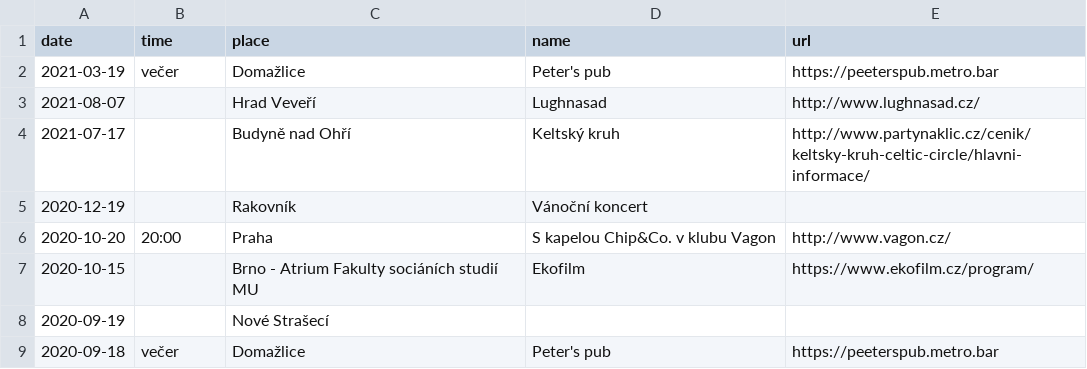
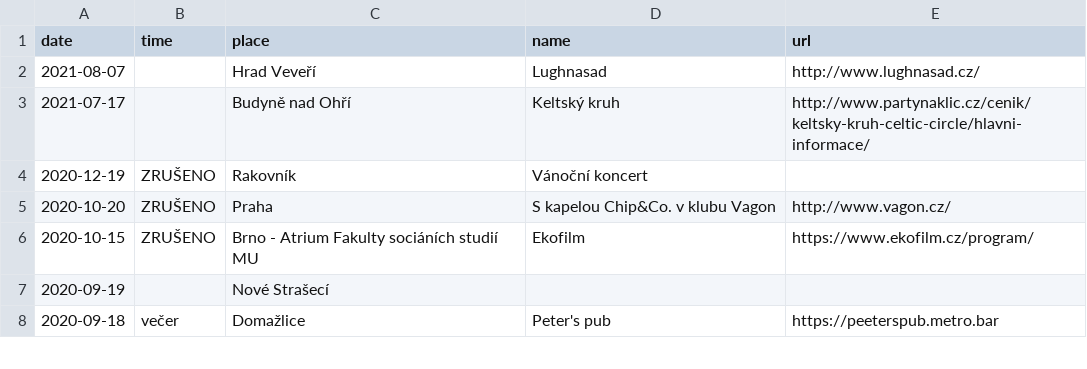
Before and after one commit to davrys/rira-web-jekyll, a CSV file: _data/events.csv, drawn as a sheet; only a part is shown.

Commit message:
Update gigs

```diff
--- a/_data/events.csv
+++ b/_data/events.csv
@@ -1,8 +1,7 @@
 date,time,place,name,url
-2021-03-19,večer,Domažlice,Peter's pub,https://peeterspub.metro.bar
 2021-08-07,,Hrad Veveří,Lughnasad,http://www.lughnasad.cz/
 2021-07-17,,Budyně nad Ohří,Keltský kruh,http://www.partynaklic.cz/cenik/keltsky-kruh-celtic-circle/hlavni-informace/
-2020-12-19,,Rakovník,Vánoční koncert,
-2020-10-20,20:00,Praha,S kapelou Chip&Co. v klubu Vagon,http://www.vagon.cz/
-2020-10-15,,Brno - Atrium Fakulty sociáních studií MU,Ekofilm,https://www.ekofilm.cz/program/
+2020-12-19,ZRUŠENO,Rakovník,Vánoční koncert,
+2020-10-20,ZRUŠENO,Praha,S kapelou Chip&Co. v klubu Vagon,http://www.vagon.cz/
+2020-10-15,ZRUŠENO,Brno - Atrium Fakulty sociáních studií MU,Ekofilm,https://www.ekofilm.cz/program/
 2020-09-19,,Nové Strašecí,,
```
